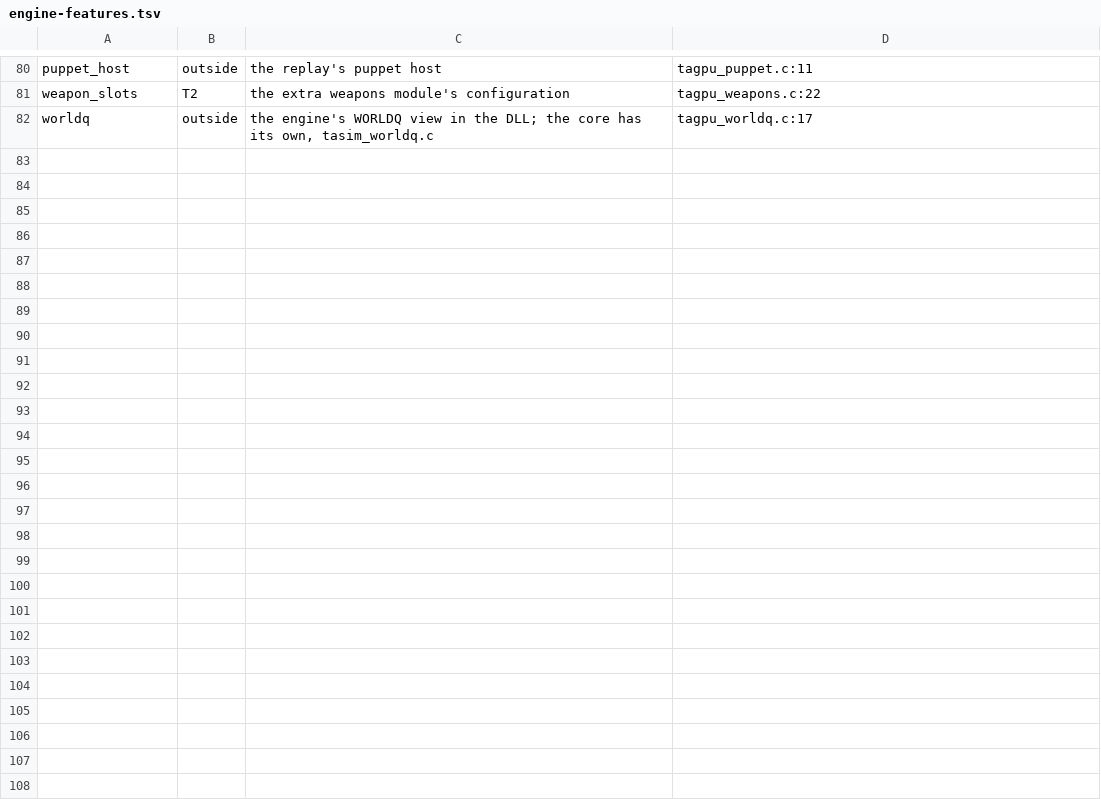
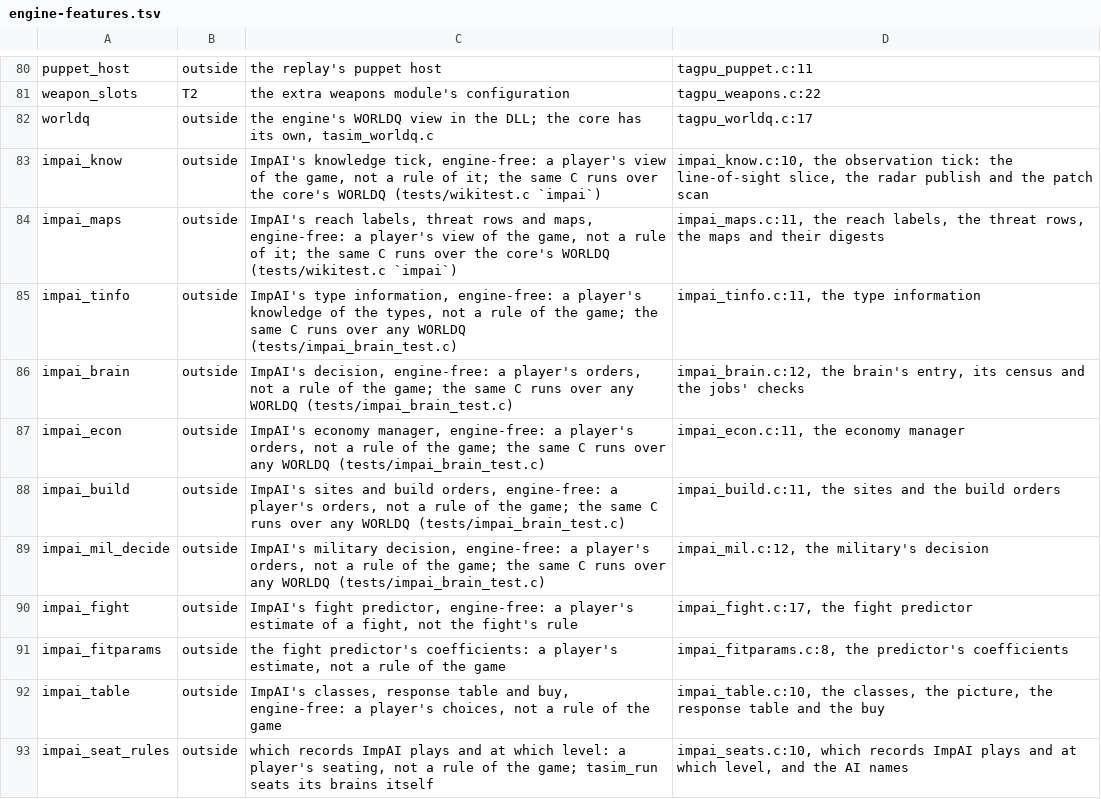
Before and after one commit to Code-Herder/ta-impure-patch, a TSV file: tools/tasim/engine-features.tsv, drawn as a sheet; only a part is shown, gaps mark what is left out.

```diff
--- a/tools/tasim/engine-features.tsv
+++ b/tools/tasim/engine-features.tsv
@@ -82 +82,12 @@ weapon_slots	T2	the extra weapons module's configuration	tagpu_weapons.c:22
 worldq	outside	the engine's WORLDQ view in the DLL; the core has its own, tasim_worldq.c	tagpu_worldq.c:17
+impai_know	outside	ImpAI's knowledge tick, engine-free: a player's view of the game, not a rule of it; the same C runs over the core's WORLDQ (tests/wikitest.c `impai`)	impai_know.c:10, the observation tick: the line-of-sight slice, the radar publish and the patch scan
+impai_maps	outside	ImpAI's reach labels, threat rows and maps, engine-free: a player's view of the game, not a rule of it; the same C runs over the core's WORLDQ (tests/wikitest.c `impai`)	impai_maps.c:11, the reach labels, the threat rows, the maps and their digests
+impai_tinfo	outside	ImpAI's type information, engine-free: a player's knowledge of the types, not a rule of the game; the same C runs over any WORLDQ (tests/impai_brain_test.c)	impai_tinfo.c:11, the type information
+impai_brain	outside	ImpAI's decision, engine-free: a player's orders, not a rule of the game; the same C runs over any WORLDQ (tests/impai_brain_test.c)	impai_brain.c:12, the brain's entry, its census and the jobs' checks
+impai_econ	outside	ImpAI's economy manager, engine-free: a player's orders, not a rule of the game; the same C runs over any WORLDQ (tests/impai_brain_test.c)	impai_econ.c:11, the economy manager
+impai_build	outside	ImpAI's sites and build orders, engine-free: a player's orders, not a rule of the game; the same C runs over any WORLDQ (tests/impai_brain_test.c)	impai_build.c:11, the sites and the build orders
+impai_mil_decide	outside	ImpAI's military decision, engine-free: a player's orders, not a rule of the game; the same C runs over any WORLDQ (tests/impai_brain_test.c)	impai_mil.c:12, the military's decision
+impai_fight	outside	ImpAI's fight predictor, engine-free: a player's estimate of a fight, not the fight's rule	impai_fight.c:17, the fight predictor
+impai_fitparams	outside	the fight predictor's coefficients: a player's estimate, not a rule of the game	impai_fitparams.c:8, the predictor's coefficients
+impai_table	outside	ImpAI's classes, response table and buy, engine-free: a player's choices, not a rule of the game	impai_table.c:10, the classes, the picture, the response table and the buy
+impai_seat_rules	outside	which records ImpAI plays and at which level: a player's seating, not a rule of the game; tasim_run seats its brains itself	impai_seats.c:10, which records ImpAI plays and at which level, and the AI names
```
Also changed, not shown: 17 other files.
